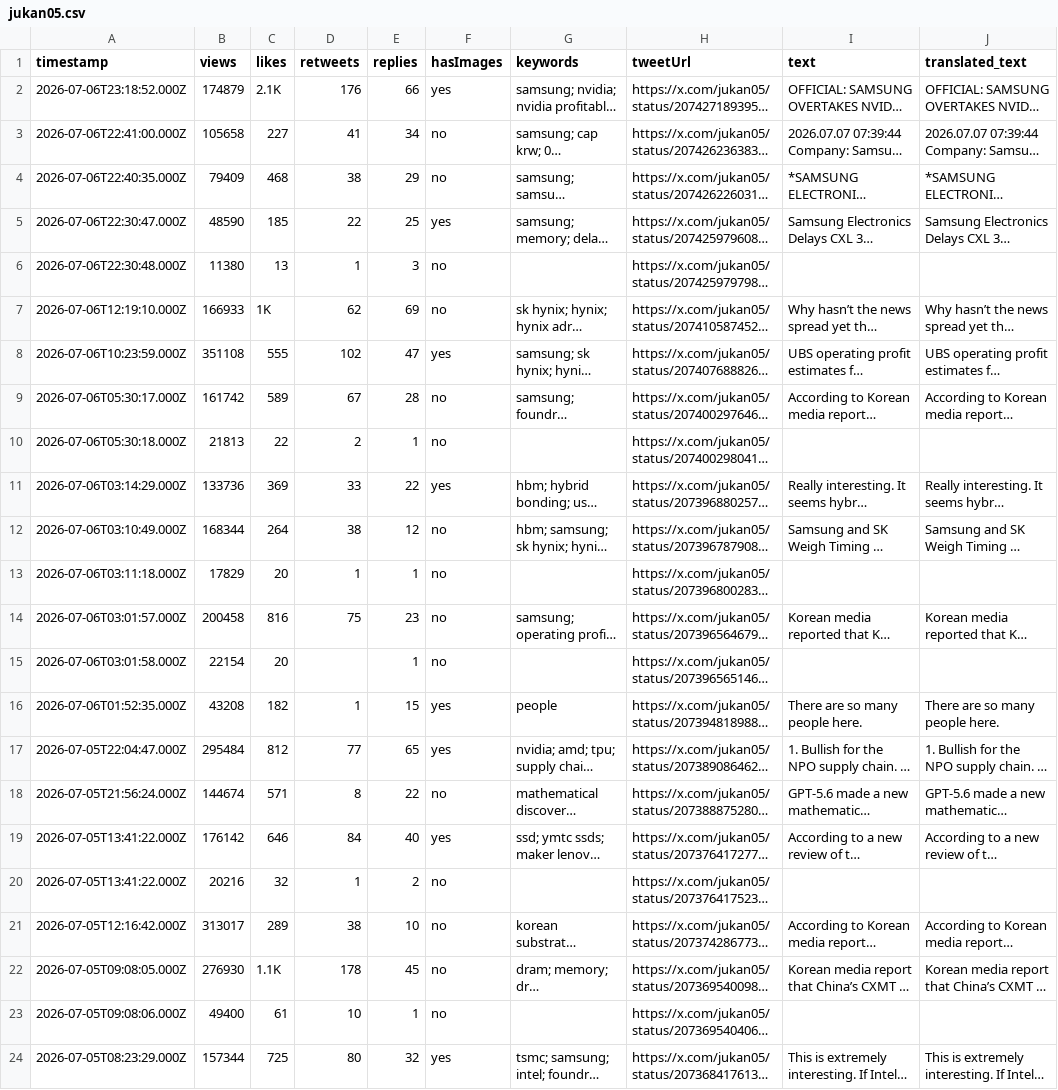
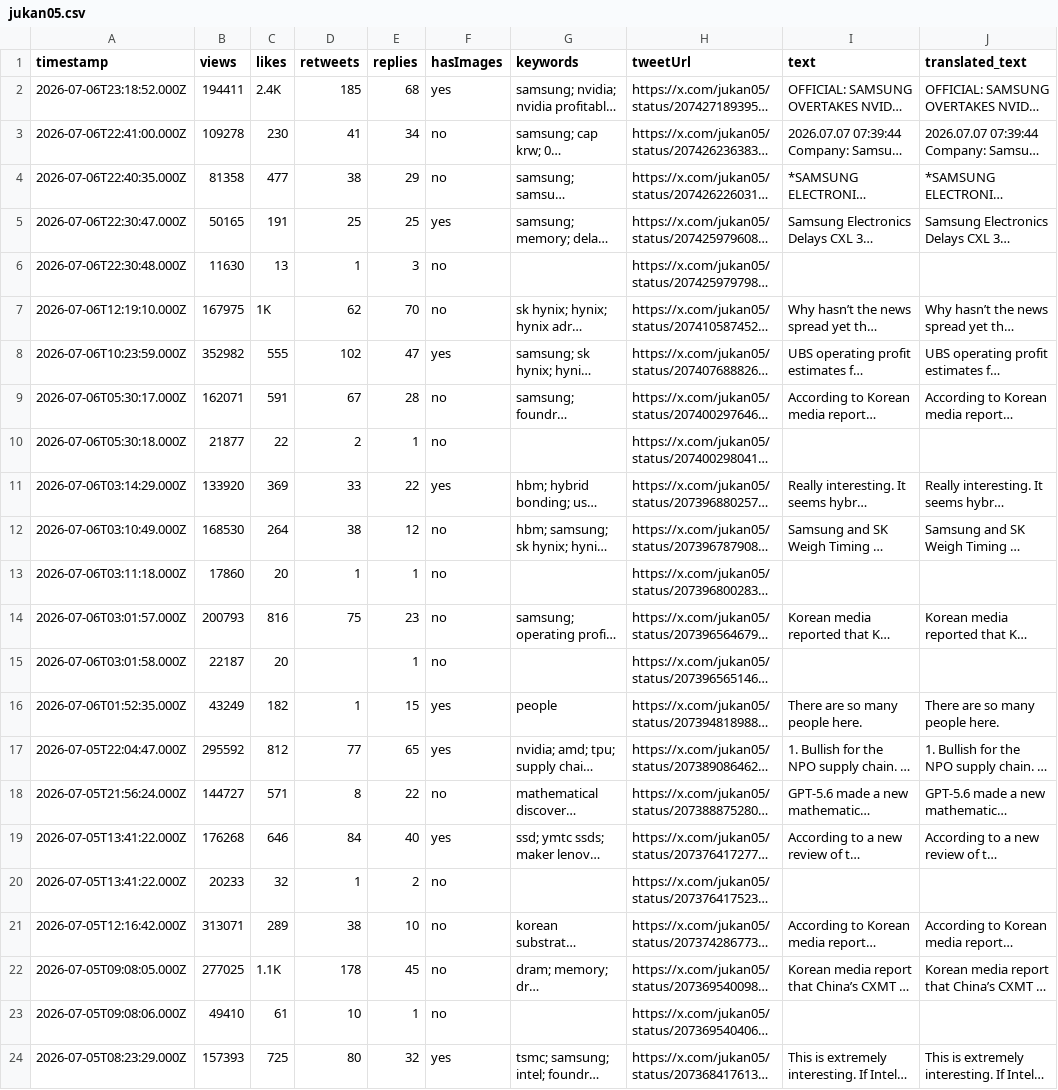
Before and after one commit to elainekaotf/TrendForceDashboard, a CSV file: csv/jukan05.csv, drawn as a sheet; only a part is shown; long unchanged cells end in …; the diff covers the shown part only; the diff names each change by its address in the sheet, - before the commit and + after, or states it on an @@ line.

```diff
--- a/csv/jukan05.csv
+++ b/csv/jukan05.csv
-B2 (views): 174879
+B2 (views): 194411
-C2 (likes): 2.1K
+C2 (likes): 2.4K
-D2 (retweets): 176
+D2 (retweets): 185
-E2 (replies): 66
+E2 (replies): 68
-B3 (views): 105658
+B3 (views): 109278
-C3 (likes): 227
+C3 (likes): 230
-B4 (views): 79409
+B4 (views): 81358
-C4 (likes): 468
+C4 (likes): 477
-B5 (views): 48590
+B5 (views): 50165
-C5 (likes): 185
+C5 (likes): 191
-D5 (retweets): 22
+D5 (retweets): 25
-B6 (views): 11380
+B6 (views): 11630
-B7 (views): 166933
+B7 (views): 167975
-E7 (replies): 69
+E7 (replies): 70
-B8 (views): 351108
+B8 (views): 352982
-B9 (views): 161742
+B9 (views): 162071
-C9 (likes): 589
+C9 (likes): 591
-B10 (views): 21813
+B10 (views): 21877
-B11 (views): 133736
+B11 (views): 133920
-B12 (views): 168344
+B12 (views): 168530
-B13 (views): 17829
+B13 (views): 17860
-B14 (views): 200458
+B14 (views): 200793
-B15 (views): 22154
+B15 (views): 22187
-B16 (views): 43208
+B16 (views): 43249
-B17 (views): 295484
+B17 (views): 295592
-B18 (views): 144674
+B18 (views): 144727
-B19 (views): 176142
+B19 (views): 176268
-B20 (views): 20216
+B20 (views): 20233
-B21 (views): 313017
+B21 (views): 313071
-B22 (views): 276930
+B22 (views): 277025
-B23 (views): 49400
+B23 (views): 49410
-B24 (views): 157344
+B24 (views): 157393
```
Also changed, not shown: 57 edited cells elsewhere in this file, csv/TrendForce.csv, csv/dylan522p.csv, 29 other files.
